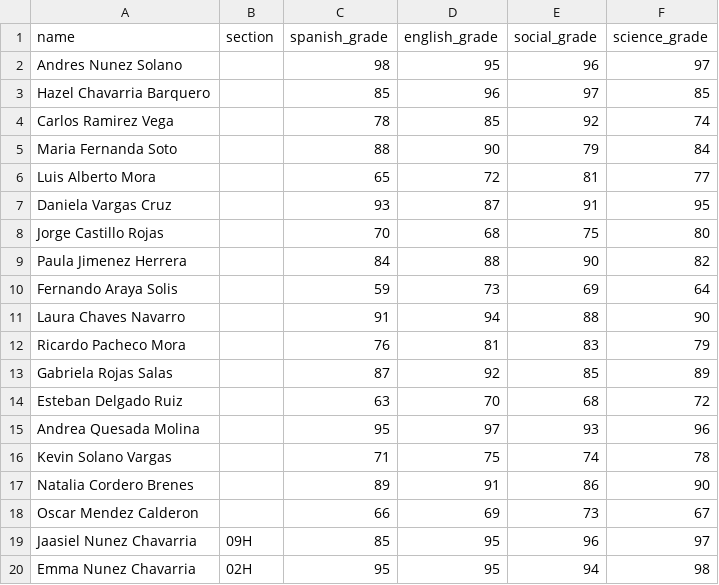
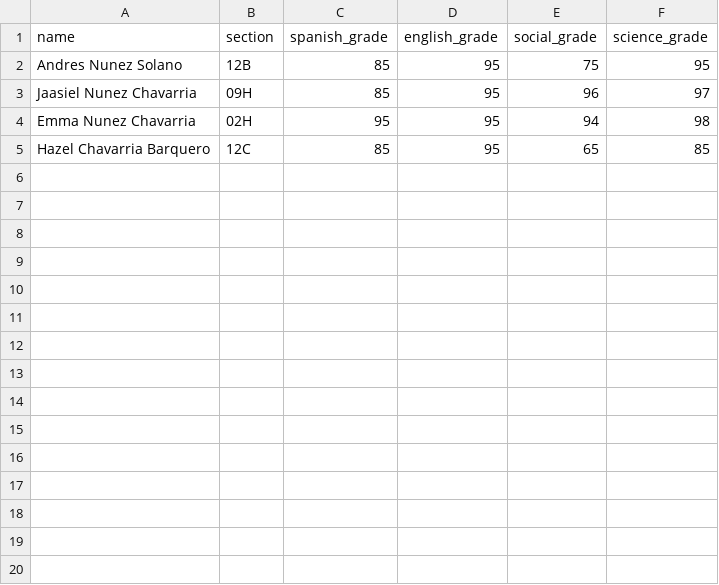
Before and after one commit to AndresNunez11/Lyfter_Developer, a CSV file: Control_Estudiantes/Estudiantes.csv, drawn as a sheet.

Commit message:
Se realiza correccion solicitada: validate_section_format  retorna la sección. Se ajusta la logica de importar y exportar

```diff
--- a/Control_Estudiantes/Estudiantes.csv
+++ b/Control_Estudiantes/Estudiantes.csv
@@ -1,20 +1,5 @@
 name,section,spanish_grade,english_grade,social_grade,science_grade
-Andres Nunez Solano,,98,95,96,97
-Hazel Chavarria Barquero,,85,96,97,85
-Carlos Ramirez Vega,,78,85,92,74
-Maria Fernanda Soto,,88,90,79,84
-Luis Alberto Mora,,65,72,81,77
-Daniela Vargas Cruz,,93,87,91,95
-Jorge Castillo Rojas,,70,68,75,80
-Paula Jimenez Herrera,,84,88,90,82
-Fernando Araya Solis,,59,73,69,64
-Laura Chaves Navarro,,91,94,88,90
-Ricardo Pacheco Mora,,76,81,83,79
-Gabriela Rojas Salas,,87,92,85,89
-Esteban Delgado Ruiz,,63,70,68,72
-Andrea Quesada Molina,,95,97,93,96
-Kevin Solano Vargas,,71,75,74,78
-Natalia Cordero Brenes,,89,91,86,90
-Oscar Mendez Calderon,,66,69,73,67
+Andres Nunez Solano,12B,85,95,75,95
 Jaasiel Nunez Chavarria,09H,85,95,96,97
 Emma Nunez Chavarria,02H,95,95,94,98
+Hazel Chavarria Barquero,12C,85,95,65,85
```
Also changed, not shown: 4 other files.
